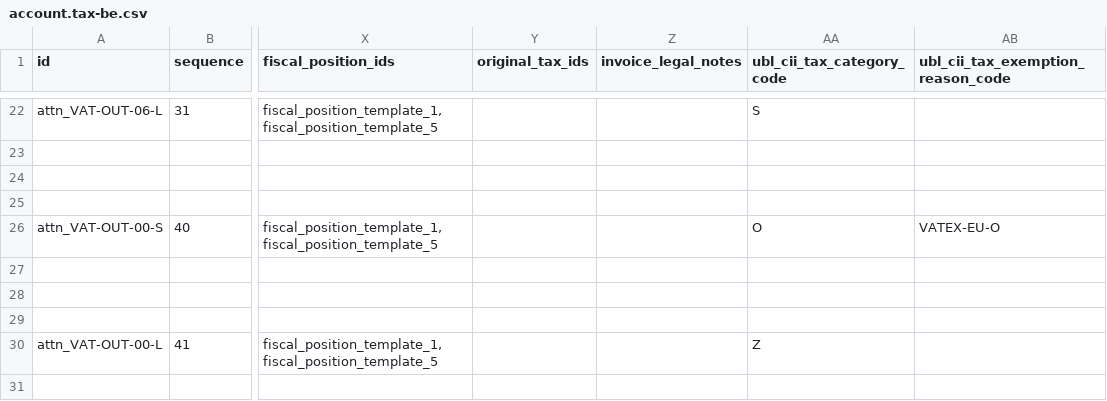
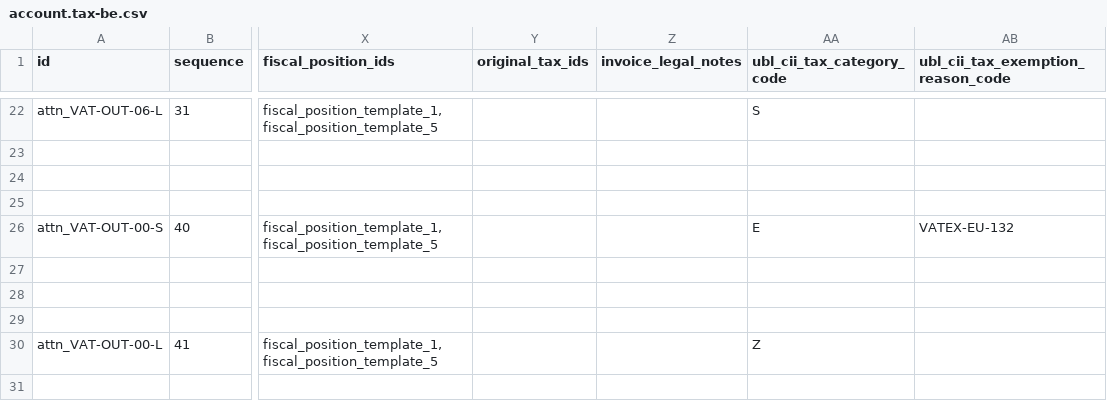
Before and after one commit to richard-willdooit/odoo, a CSV file: addons/l10n_be/data/template/account.tax-be.csv, drawn as a sheet; only a part is shown, gaps mark what is left out; the diff names each change by its address in the sheet, - before the commit and + after, or states it on an @@ line.

Commit message:
[IMP] l10n_be: Correct tax 0% S exemption code
The tax 0% S had a wrong tax exemption code and tax exemption reason.

Task-6127195

closes odoo/odoo#259639

Signed-off-by: Sven Führ (svfu) <svfu@odoo.com>

```diff
--- a/addons/l10n_be/data/template/account.tax-be.csv
+++ b/addons/l10n_be/data/template/account.tax-be.csv
-AA26 (ubl_cii_tax_category_code): O
+AA26 (ubl_cii_tax_category_code): E
-AB26: VATEX-EU-O
+AB26: VATEX-EU-132
```
